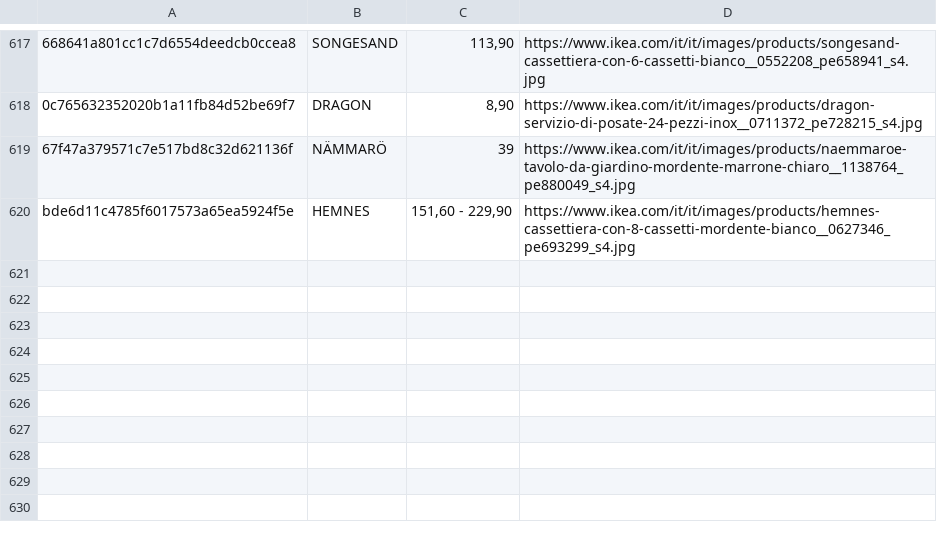
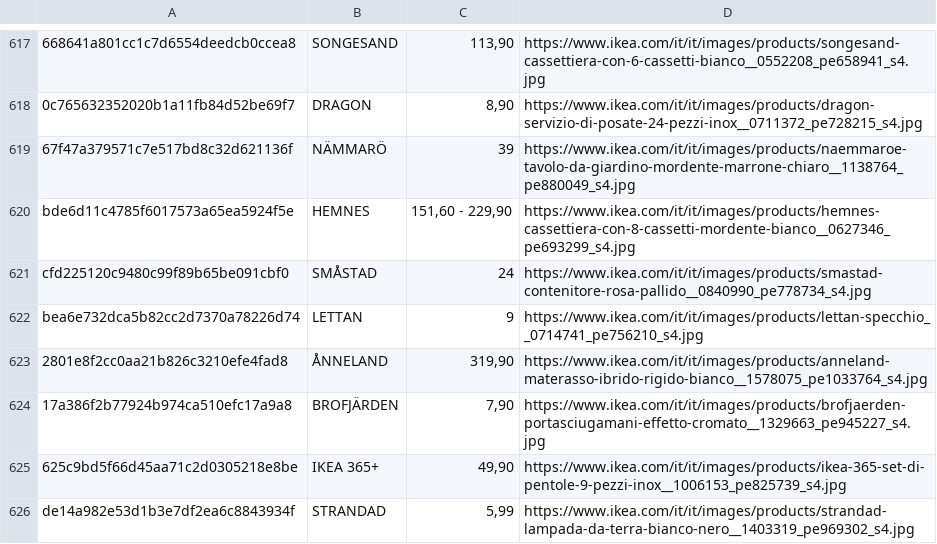
Before and after one commit to flanzuise00-tech/Ikea_NAP, a CSV file: prodotti_visti.csv, drawn as a sheet; only a part is shown, gaps mark what is left out; the diff names each change by its address in the sheet, - before the commit and + after, or states it on an @@ line.

```diff
--- a/prodotti_visti.csv
+++ b/prodotti_visti.csv
+row 621: cfd225120c9480c99f89b65be091cbf0 | SMÅSTAD | 24 | https://www.ikea.com/it/it/images/products/smastad-contenitore-rosa-pallido__0840990_pe778734_s4.jpg
+row 622: bea6e732dca5b82cc2d7370a78226d74 | LETTAN | 9 | https://www.ikea.com/it/it/images/products/lettan-specchio__0714741_pe756210_s4.jpg
+row 623: 2801e8f2cc0aa21b826c3210efe4fad8 | ÅNNELAND | 319,90 | https://www.ikea.com/it/it/images/products/anneland-materasso-ibrido-rigido-bianco__1578075_pe1033764_s4.jpg
+row 624: 17a386f2b77924b974ca510efc17a9a8 | BROFJÄRDEN | 7,90 | https://www.ikea.com/it/it/images/products/brofjaerden-portasciugamani-effetto-cromato__1329663_pe945227_s4.jpg
+row 625: 625c9bd5f66d45aa71c2d0305218e8be | IKEA 365+ | 49,90 | https://www.ikea.com/it/it/images/products/ikea-365-set-di-pentole-9-pezzi-inox__1006153_pe825739_s4.jpg
+row 626: de14a982e53d1b3e7df2ea6c8843934f | STRANDAD | 5,99 | https://www.ikea.com/it/it/images/products/strandad-lampada-da-terra-bianco-nero__1403319_pe969302_s4.jpg
```
